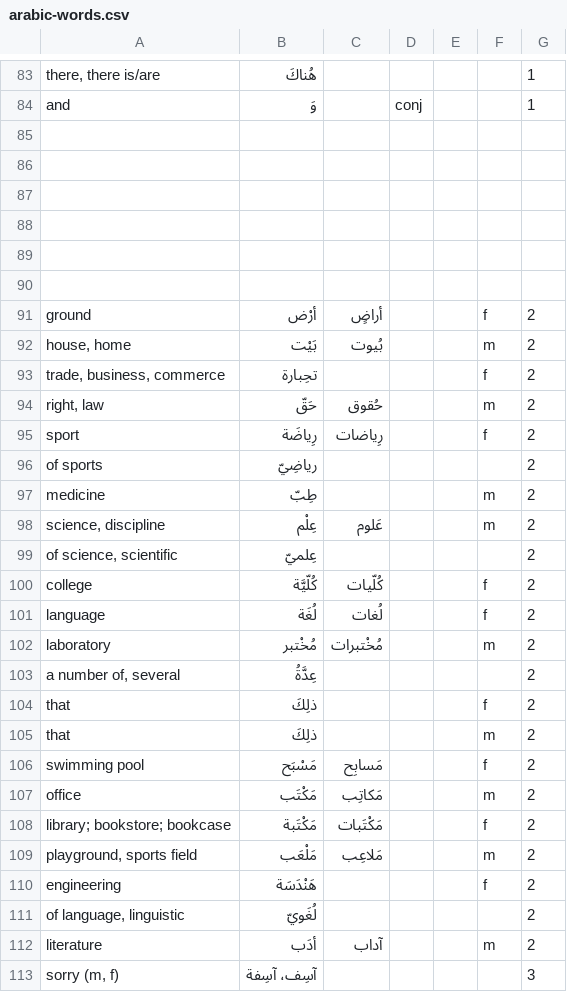
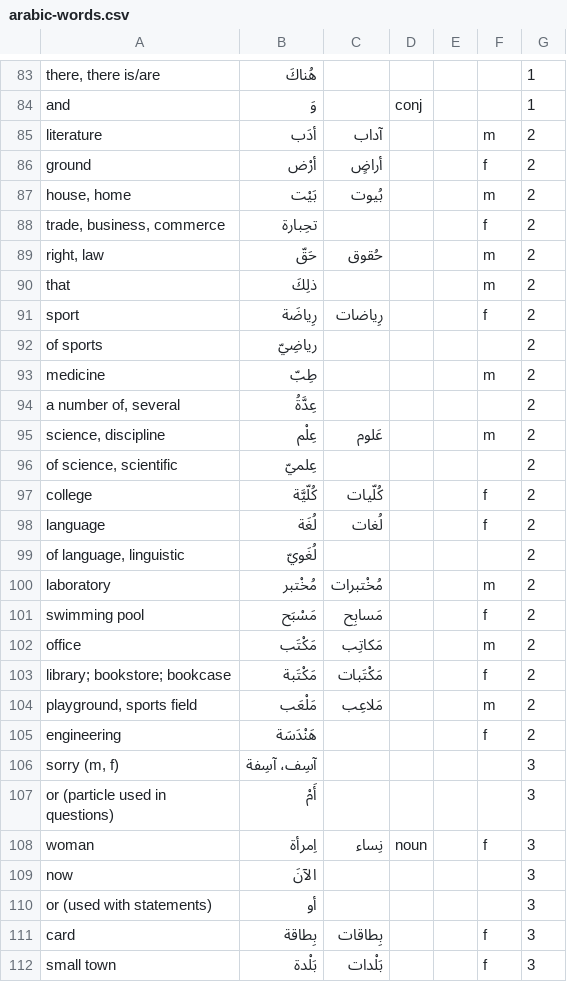
Before and after one commit to bmaupin/junkpile, a CSV file: support/words/arabic-words.csv, drawn as a sheet; only a part is shown, gaps mark what is left out; the shorter side is filled out with more unchanged rows.

Commit message:
cleanup and reorder aws chapter 2
git-svn-id: file:///home/bmaupin/tmp/oldaaf/android_arabic_flashcards/trunk@51 d45c4bbb-d1aa-4eb0-a131-1cfa29d7c7c7

```diff
--- a/support/words/arabic-words.csv
+++ b/support/words/arabic-words.csv
@@ -84,8 +84,3 @@ there, there is/are|هُناكَ|||||1
 and|وَ||conj|||1
-||||||
-||||||
-||||||
-||||||
-||||||
-||||||
+literature|أدَب|آداب|||m|2
 ground|أرْض|أراضٍ|||f|2
@@ -94,2 +89,3 @@ trade, business, commerce|تحِبارة||||f|2
 right, law|حَقّ|حُقوق|||m|2
+that|ذلِكَ||||m|2
 sport|رِياضَة|رِياضات|||f|2
@@ -97,2 +93,3 @@ of sports|رياضِيّ|||||2
 medicine|طِبّ||||m|2
+a number of, several|عِدَّةُ|||||2
 science, discipline|عِلْم|عَلوم|||m|2
@@ -101,6 +98,4 @@ college|كُلّيَّة|كُلّيات|||f|2
 language|لُغَة|لُغات|||f|2
+of language, linguistic|لُغَويّ|||||2
 laboratory|مُخْتبر|مُخْتبرات|||m|2
-a number of, several|عِدَّةُ|||||2
-that|ذلِكَ||||f|2
-that|ذلِكَ||||m|2
 swimming pool|مَسْبَح|مَسابِح|||f|2
@@ -110,4 +105,2 @@ playground, sports field|مَلْعَب|مَلاعِب|||m|2
 engineering|هَنْدَسَة||||f|2
-of language, linguistic|لُغَويّ|||||2
-literature|أدَب|آداب|||m|2
 sorry (m, f)|آسِف، آسِفة|||||3
```
